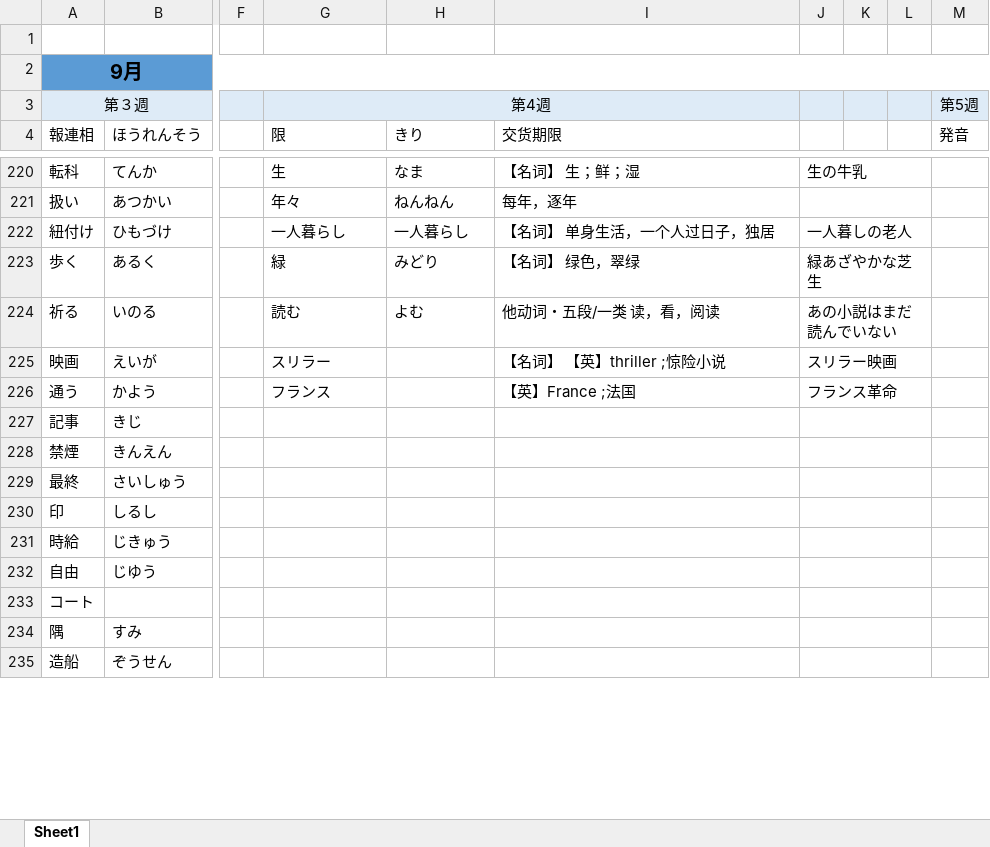
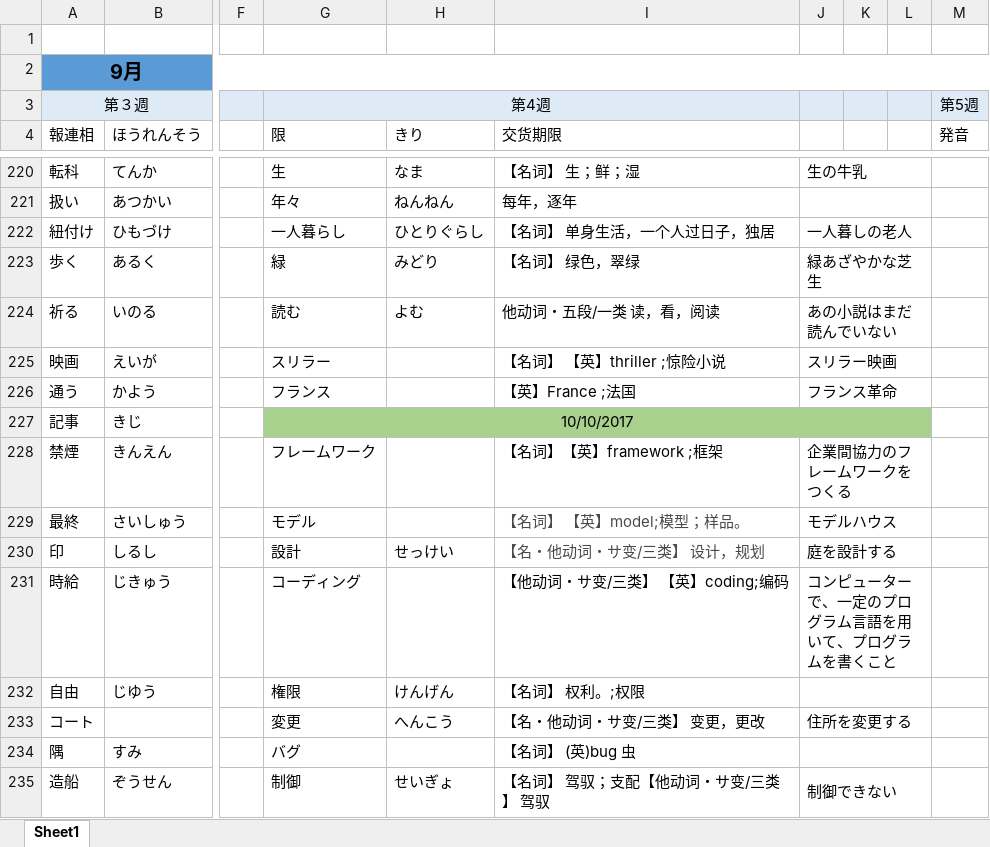
Before and after one commit to smh2274/Japan, an Excel workbook: 日本語単語.xlsx, sheet Sheet1, drawn as a sheet; only a part is shown, gaps mark what is left out; values as stored, in another font and other column widths than the file's, no borders; the diff covers the shown part only; the diff names each change by its address in the sheet, - before the commit and + after, or states it on an @@ line.

```diff
--- a/日本語単語.xlsx (sheet Sheet1)
+++ b/日本語単語.xlsx (sheet Sheet1)
-H222 (きり): 一人暮らし
+H222 (きり): ひとりぐらし
-G227 (限): (empty)
+G227 (限): 10/10/2017
-G227:L227 fill: none
+G227:L227 fill: #A9D18E
+G227:L227 merged
-J227:L227 merged
-G228 (限): (empty)
+G228 (限): フレームワーク
-I228 (交货期限): (empty)
+I228 (交货期限): 【名词】【英】framework ;框架
-J228: (empty)
+J228: 企業間協力のフレームワークをつくる
-G229 (限): (empty)
+G229 (限): モデル
-I229 (交货期限): (empty)
+I229 (交货期限): 【名词】 【英】model;模型；样品。
-J229: (empty)
+J229: モデルハウス
-G230 (限): (empty)
+G230 (限): 設計
-H230 (きり): (empty)
+H230 (きり): せっけい
-I230 (交货期限): (empty)
+I230 (交货期限): 【名・他动词・サ变/三类】 设计，规划
-J230: (empty)
+J230: 庭を設計する
-G231 (限): (empty)
+G231 (限): コーディング
-I231 (交货期限): (empty)
+I231 (交货期限): 【他动词・サ变/三类】 【英】coding;编码
-J231: (empty)
+J231: コンピューターで、一定のプログラム言語を用いて、プログラムを書くこと
-G232 (限): (empty)
+G232 (限): 権限
-H232 (きり): (empty)
+H232 (きり): けんげん
-I232 (交货期限): (empty)
+I232 (交货期限): 【名词】 权利。;权限
-G233 (限): (empty)
+G233 (限): 変更
-H233 (きり): (empty)
+H233 (きり): へんこう
-I233 (交货期限): (empty)
+I233 (交货期限): 【名・他动词・サ变/三类】 变更，更改
-J233: (empty)
+J233: 住所を変更する
-G234 (限): (empty)
+G234 (限): バグ
-I234 (交货期限): (empty)
+I234 (交货期限): 【名词】 (英)bug 虫
-G235 (限): (empty)
+G235 (限): 制御
-H235 (きり): (empty)
+H235 (きり): せいぎょ
-I235 (交货期限): (empty)
+I235 (交货期限): 【名词】 驾驭；支配【他动词・サ变/三类】 驾驭
-J235: (empty)
+J235: 制御できない
```
Also changed, not shown: 104 edited cells elsewhere in this sheet, 6 other files.
